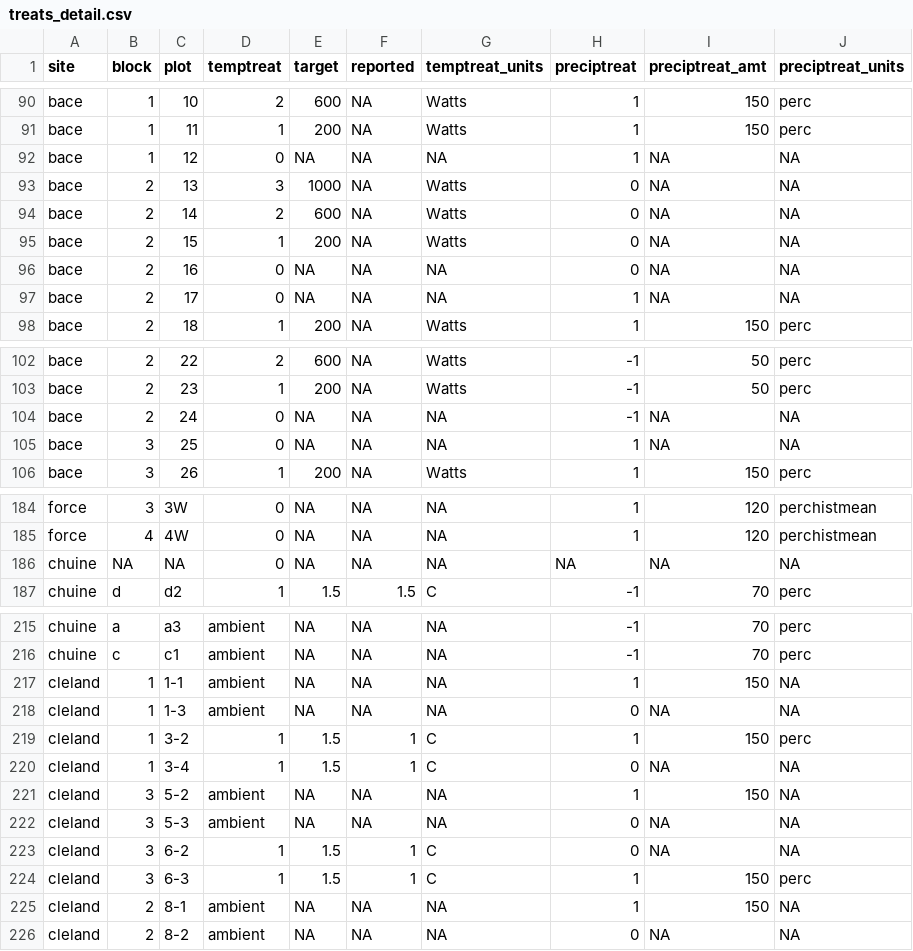
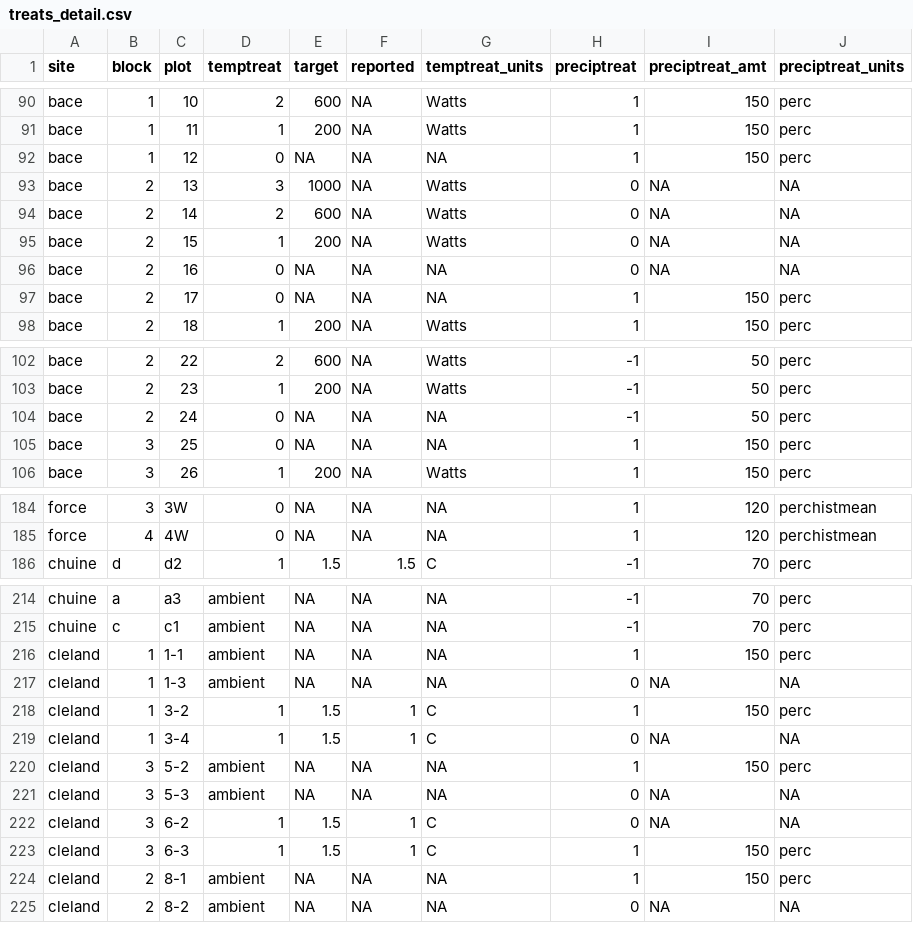
Before and after one commit to AileneKane/radcliffe, a CSV file: Analyses/treats_detail.csv, drawn as a sheet; only a part is shown, gaps mark what is left out; the diff covers the shown part only.

```diff
--- a/Analyses/treats_detail.csv
+++ b/Analyses/treats_detail.csv
@@ -91,3 +91,3 @@
 "bace","1","11","1",200,NA,"Watts","1","150","perc"
-"bace","1","12","0",NA,NA,NA,"1",NA,NA
+"bace","1","12","0",NA,NA,NA,"1","150","perc"
 "bace","2","13","3",1000,NA,"Watts","0",NA,NA
@@ -96,3 +96,3 @@
 "bace","2","16","0",NA,NA,NA,"0",NA,NA
-"bace","2","17","0",NA,NA,NA,"1",NA,NA
+"bace","2","17","0",NA,NA,NA,"1","150","perc"
 "bace","2","18","1",200,NA,"Watts","1","150","perc"
@@ -103,4 +103,4 @@
 "bace","2","23","1",200,NA,"Watts","-1","50","perc"
-"bace","2","24","0",NA,NA,NA,"-1",NA,NA
-"bace","3","25","0",NA,NA,NA,"1",NA,NA
+"bace","2","24","0",NA,NA,NA,"-1","50","perc"
+"bace","3","25","0",NA,NA,NA,"1","150","perc"
 "bace","3","26","1",200,NA,"Watts","1","150","perc"
@@ -185,3 +185,2 @@
 "force","4","4W","0",NA,NA,NA,"1","120","perchistmean"
-"chuine",NA,NA,"0",NA,NA,NA,NA,NA,NA
 "chuine","d","d2","1",1.5,"1.5","C","-1","70","perc"
@@ -216,3 +215,3 @@
 "chuine","c","c1","ambient",NA,NA,NA,"-1","70","perc"
-"cleland","1","1-1","ambient",NA,NA,NA,"1","150",NA
+"cleland","1","1-1","ambient",NA,NA,NA,"1","150","perc"
 "cleland","1","1-3","ambient",NA,NA,NA,"0",NA,NA
@@ -220,3 +219,3 @@
 "cleland","1","3-4","1",1.5,"1","C","0",NA,NA
-"cleland","3","5-2","ambient",NA,NA,NA,"1","150",NA
+"cleland","3","5-2","ambient",NA,NA,NA,"1","150","perc"
 "cleland","3","5-3","ambient",NA,NA,NA,"0",NA,NA
@@ -224,3 +223,3 @@
 "cleland","3","6-3","1",1.5,"1","C","1","150","perc"
-"cleland","2","8-1","ambient",NA,NA,NA,"1","150",NA
+"cleland","2","8-1","ambient",NA,NA,NA,"1","150","perc"
 "cleland","2","8-2","ambient",NA,NA,NA,"0",NA,NA
```
Also changed, not shown: 9 edited cells elsewhere in this file, 3 other files.
